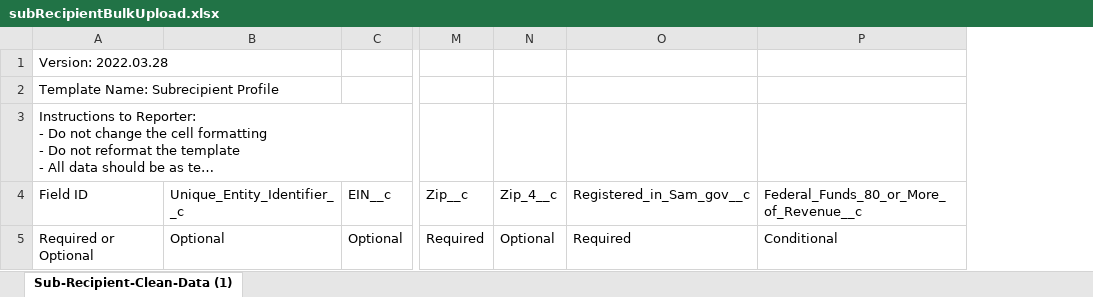
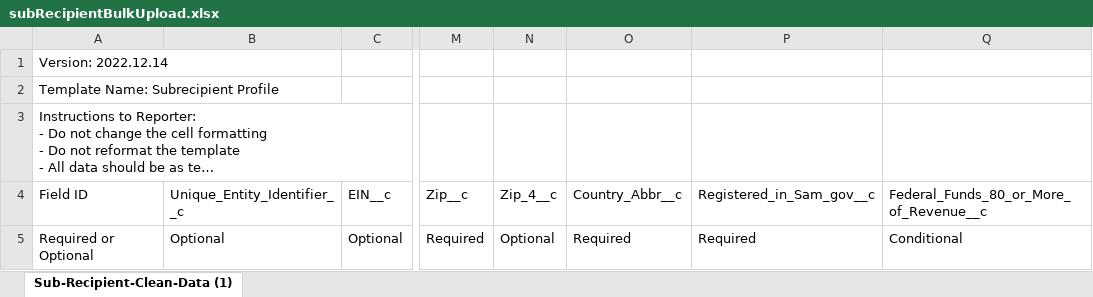
Before and after one commit to usdigitalresponse/usdr-gost, an Excel workbook: packages/server/src/arpa_reporter/data/treasury/subRecipientBulkUpload.xlsx, sheet Sub-Recipient-Clean-Data (1), drawn as a sheet; only a part is shown, gaps mark what is left out; long unchanged cells end in …; values as stored, in another font and other column widths than the file's, no borders; the diff covers the shown part only; the diff names each change by its address in the sheet, - before the commit and + after, or states it on an @@ line.

```diff
--- a/packages/server/src/arpa_reporter/data/treasury/subRecipientBulkUpload.xlsx (sheet Sub-Recipient-Clean-Data (1))
+++ b/packages/server/src/arpa_reporter/data/treasury/subRecipientBulkUpload.xlsx (sheet Sub-Recipient-Clean-Data (1))
+column O, rows 4-5: Country_Abbr__c | Required
-A1: Version: 2022.03.28
+A1: Version: 2022.12.14
```
Also changed, not shown: 17 edited cells elsewhere in this sheet, packages/server/src/arpa_reporter/data/treasury/project215218BulkUpload.xlsx, packages/server/src/arpa_reporter/data/treasury/project224227BulkUpload.xlsx, 15 other files.
